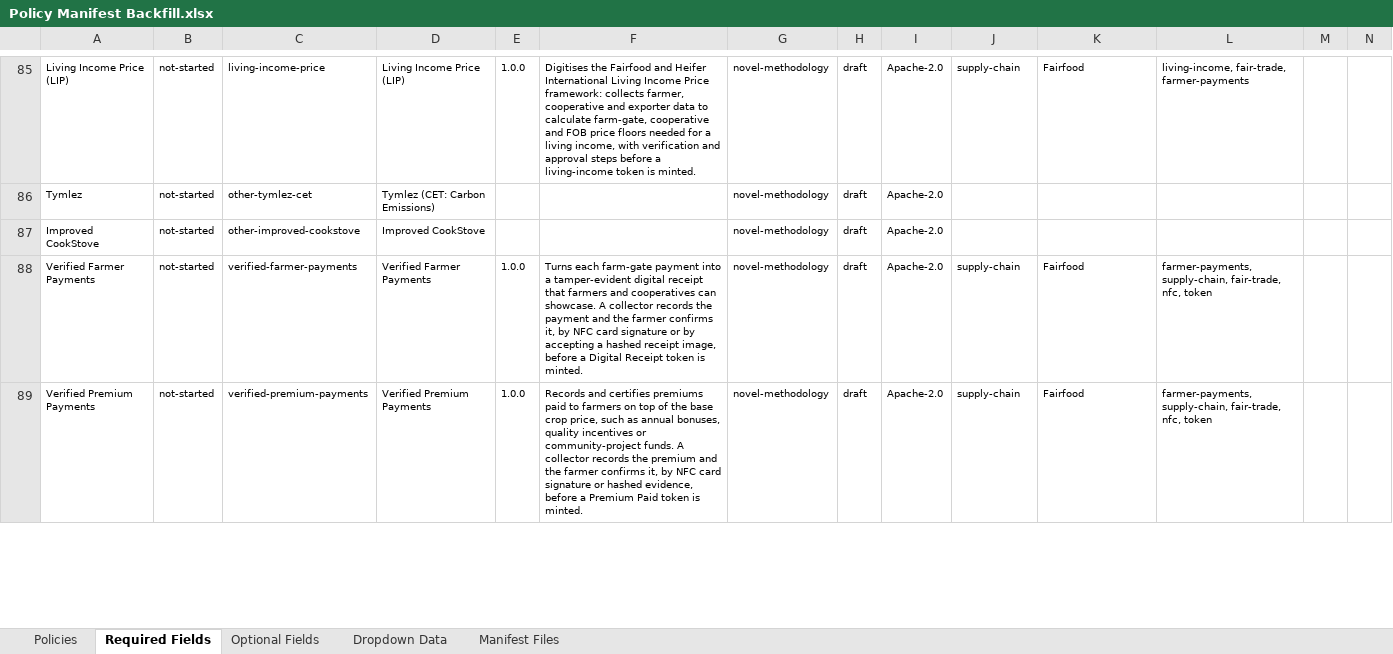
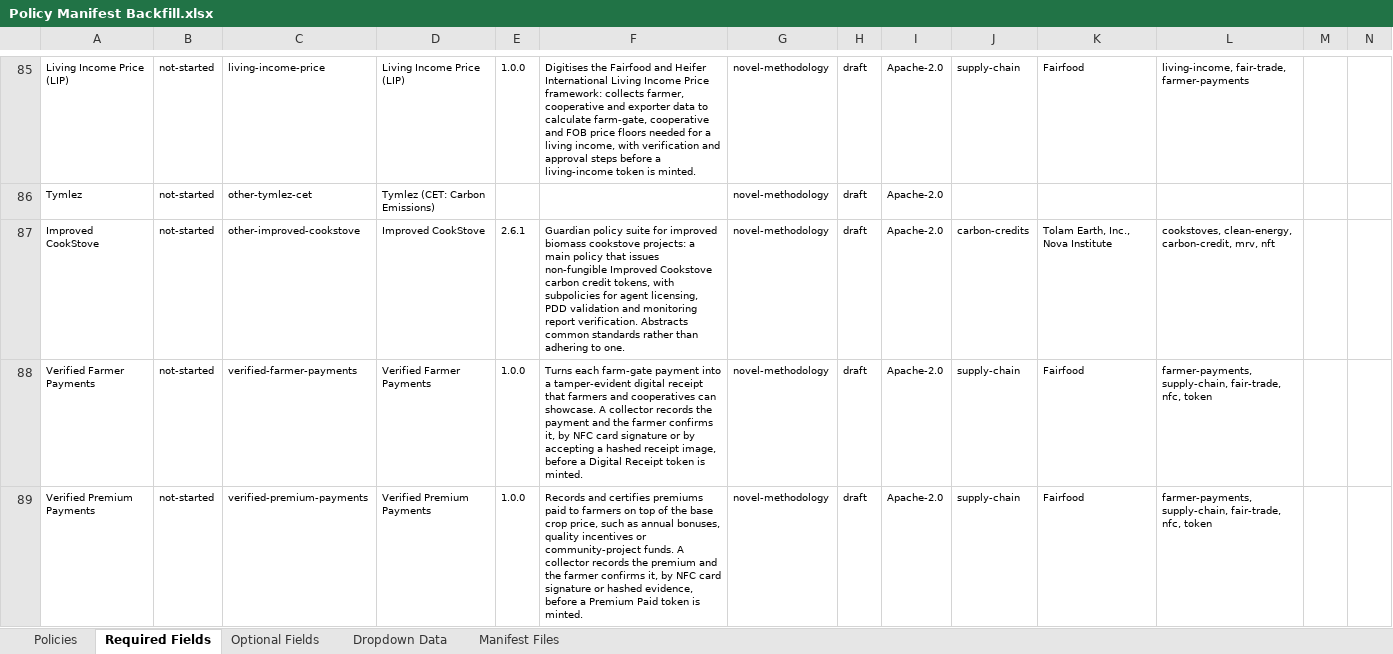
Before and after one commit to swidnikk/guardian, an Excel workbook: Methodology Library/Policy Manifest Backfill.xlsx, sheet Required Fields, drawn as a sheet; only a part is shown, gaps mark what is left out; values as stored, in another font and other column widths than the file's, no borders; charts and pictures and table styles not drawn; the diff names each change by its address in the sheet, - before the commit and + after, or states it on an @@ line.

```diff
--- a/Methodology Library/Policy Manifest Backfill.xlsx (sheet Required Fields)
+++ b/Methodology Library/Policy Manifest Backfill.xlsx (sheet Required Fields)
-E87: (empty)
+E87: 2.6.1
-F87: (empty)
+F87: Guardian policy suite for improved biomass cookstove projects: a main policy that issues non-fungible Improved Cookstove carbon credit tokens, with subpolicies for agent licensing, PDD validation and monitoring report verification. Abstracts common standards rather than adhering to one.
-J87: (empty)
+J87: carbon-credits
-K87: (empty)
+K87: Tolam Earth, Inc., Nova Institute
-L87: (empty)
+L87: cookstoves, clean-energy, carbon-credit, mrv, nft
```
Also changed, not shown: sheet Optional Fields, sheet Policies, 1 other file.
